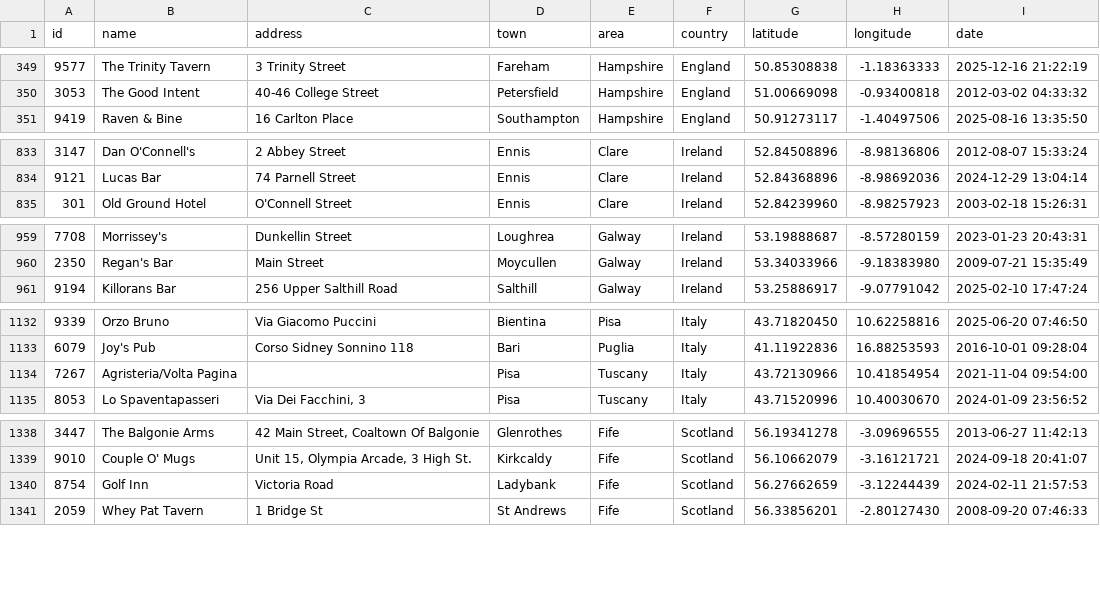
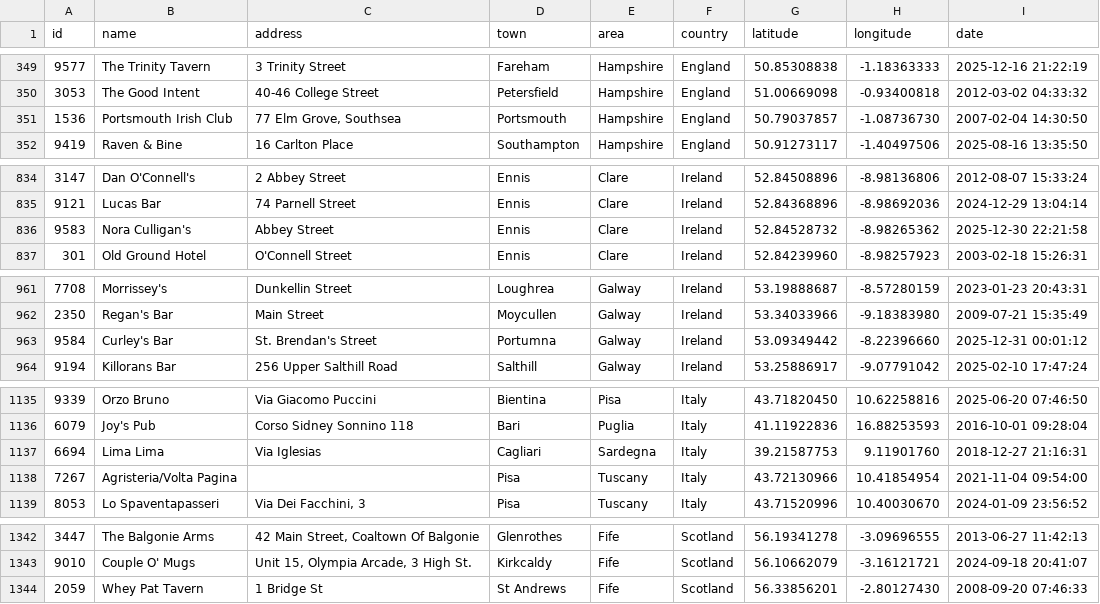
Before and after one commit to adactio/TheSession-data, a CSV file: csv/sessions.csv, drawn as a sheet; only a part is shown, gaps mark what is left out; the diff covers the shown part only.

```diff
--- a/csv/sessions.csv
+++ b/csv/sessions.csv
@@ -350,2 +350,3 @@ id,name,address,town,area,country,latitude,longitude,date
 3053,"The Good Intent","40-46 College Street",Petersfield,Hampshire,England,51.00669098,-0.93400818,"2012-03-02 04:33:32"
+1536,"Portsmouth Irish Club","77 Elm Grove, Southsea",Portsmouth,Hampshire,England,50.79037857,-1.08736730,"2007-02-04 14:30:50"
 9419,"Raven & Bine","16 Carlton Place",Southampton,Hampshire,England,50.91273117,-1.40497506,"2025-08-16 13:35:50"
@@ -834,2 +835,3 @@ id,name,address,town,area,country,latitude,longitude,date
 9121,"Lucas Bar","74 Parnell Street",Ennis,Clare,Ireland,52.84368896,-8.98692036,"2024-12-29 13:04:14"
+9583,"Nora Culligan's","Abbey Street",Ennis,Clare,Ireland,52.84528732,-8.98265362,"2025-12-30 22:21:58"
 301,"Old Ground Hotel","O'Connell Street",Ennis,Clare,Ireland,52.84239960,-8.98257923,"2003-02-18 15:26:31"
@@ -960,2 +962,3 @@ id,name,address,town,area,country,latitude,longitude,date
 2350,"Regan's Bar","Main Street",Moycullen,Galway,Ireland,53.34033966,-9.18383980,"2009-07-21 15:35:49"
+9584,"Curley's Bar","St. Brendan's Street",Portumna,Galway,Ireland,53.09349442,-8.22396660,"2025-12-31 00:01:12"
 9194,"Killorans Bar","256 Upper Salthill Road",Salthill,Galway,Ireland,53.25886917,-9.07791042,"2025-02-10 17:47:24"
@@ -1133,2 +1136,3 @@ id,name,address,town,area,country,latitude,longitude,date
 6079,"Joy's Pub","Corso Sidney Sonnino 118",Bari,Puglia,Italy,41.11922836,16.88253593,"2016-10-01 09:28:04"
+6694,"Lima Lima","Via Iglesias",Cagliari,Sardegna,Italy,39.21587753,9.11901760,"2018-12-27 21:16:31"
 7267,"Agristeria/Volta Pagina",,Pisa,Tuscany,Italy,43.72130966,10.41854954,"2021-11-04 09:54:00"
@@ -1339,3 +1343,2 @@ id,name,address,town,area,country,latitude,longitude,date
 9010,"Couple O' Mugs","Unit 15, Olympia Arcade, 3 High St.",Kirkcaldy,Fife,Scotland,56.10662079,-3.16121721,"2024-09-18 20:41:07"
-8754,"Golf Inn","Victoria Road",Ladybank,Fife,Scotland,56.27662659,-3.12244439,"2024-02-11 21:57:53"
 2059,"Whey Pat Tavern","1 Bridge St","St Andrews",Fife,Scotland,56.33856201,-2.80127430,"2008-09-20 07:46:33"
```
Also changed, not shown: 2 added rows, 1 removed row, 2 moved rows and 8 edited cells elsewhere in this file, csv/tune_popularity.csv, 11 other files.
